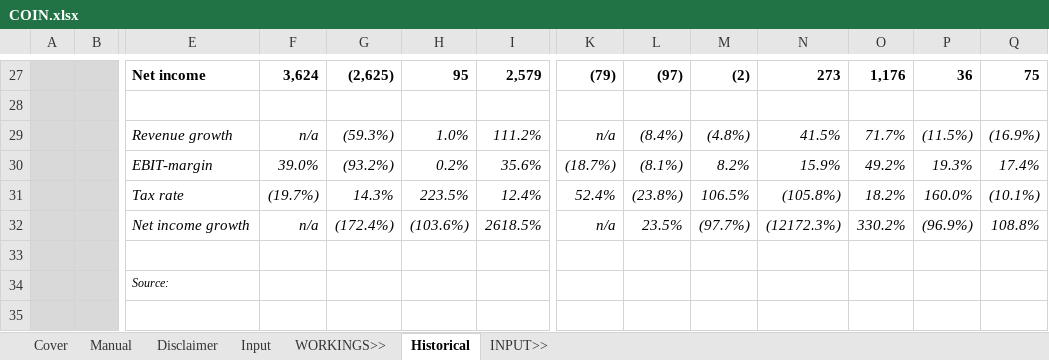
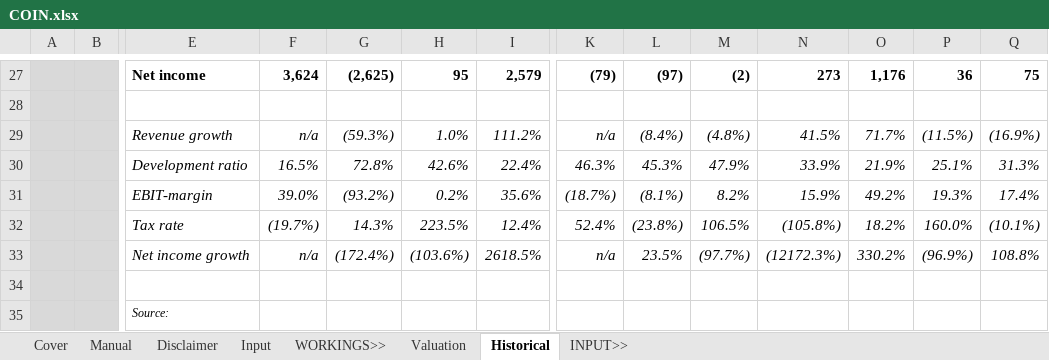
Before and after one commit to saltKonstantin/valuations, an Excel workbook: COIN.xlsx, sheet Historical, drawn as a sheet; only a part is shown, gaps mark what is left out; the shorter side is filled out with more unchanged rows; values as stored, in another font and other column widths than the file's, no borders; conditional formats not drawn; rows hold the shown columns only; the diff names each change by its address in the sheet, - before the commit and + after, or states it on an @@ line.

```diff
--- a/COIN.xlsx (sheet Historical)
+++ b/COIN.xlsx (sheet Historical)
+sheet tab: Valuation
+row 30:  |  | Development ratio | 16.5% | 72.8% | 42.6% | 22.4% | 46.3% | 45.3% | 47.9% | 33.9% | 21.9% | 25.1% | 31.3%
```
